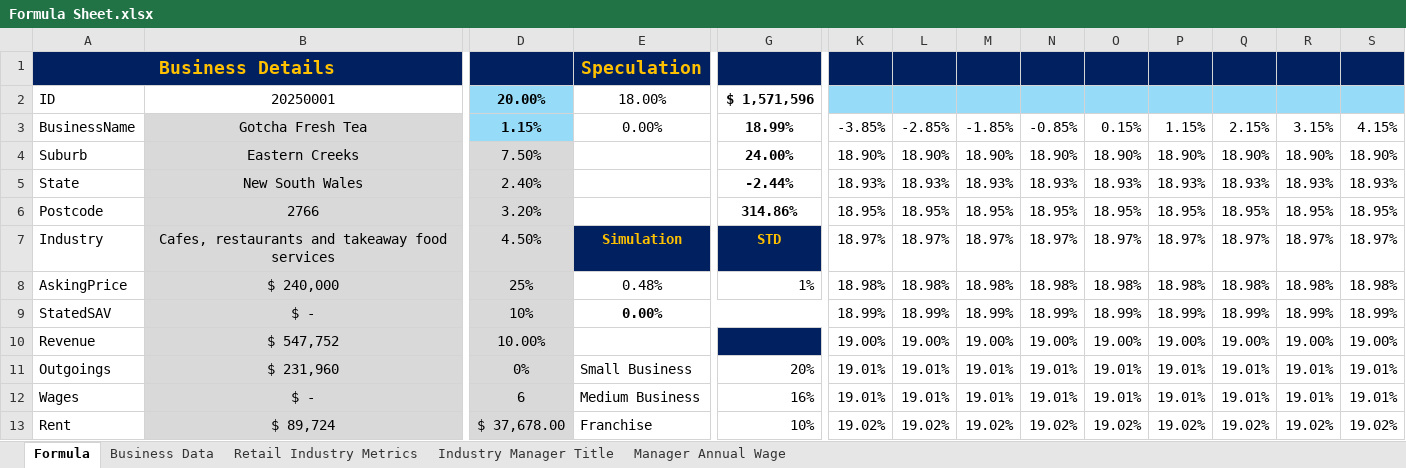
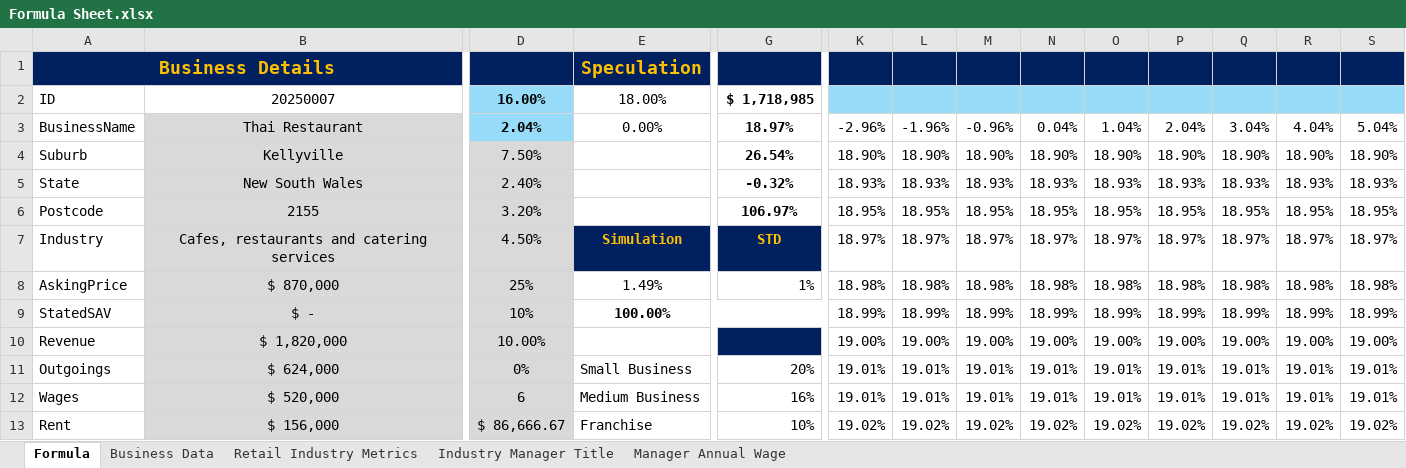
Before and after one commit to RonnyPNguyen/AnalyticsInsightMatters, an Excel workbook: engine/Formula Sheet.xlsx, sheet Formula, drawn as a sheet; only a part is shown, gaps mark what is left out; values as stored, in another font and other column widths than the file's, no borders; conditional formats not drawn; the diff covers the shown part only; the diff names each change by its address in the sheet, - before the commit and + after, or states it on an @@ line.

```diff
--- a/engine/Formula Sheet.xlsx (sheet Formula)
+++ b/engine/Formula Sheet.xlsx (sheet Formula)
-B2: 20250001
+B2: 20250007
-D2: 20.00%
+D2: 16.00%
-G2: $ 1,571,596
+G2: $ 1,718,985
-B3: Gotcha Fresh Tea
+B3: Thai Restaurant
-D3: 1.15%
+D3: 2.04%
-G3: 18.99%
+G3: 18.97%
-K3: -3.85%
+K3: -2.96%
-L3: -2.85%
+L3: -1.96%
-M3: -1.85%
+M3: -0.96%
-N3: -0.85%
+N3: 0.04%
-O3: 0.15%
+O3: 1.04%
-P3: 1.15%
+P3: 2.04%
-Q3: 2.15%
+Q3: 3.04%
-R3: 3.15%
+R3: 4.04%
-S3: 4.15%
+S3: 5.04%
-B4: Eastern Creeks
+B4: Kellyville
-G4: 24.00%
+G4: 26.54%
-G5: -2.44%
+G5: -0.32%
-B6: 2766
+B6: 2155
-G6: 314.86%
+G6: 106.97%
-B7: Cafes, restaurants and takeaway food services
+B7: Cafes, restaurants and catering services
-B8: $ 240,000
+B8: $ 870,000
-E8: 0.48%
+E8: 1.49%
-E9: 0.00%
+E9: 100.00%
-B10: $ 547,752
+B10: $ 1,820,000
-B11: $ 231,960
+B11: $ 624,000
-B12: $ -
+B12: $ 520,000
-B13: $ 89,724
+B13: $ 156,000
-D13: $ 37,678.00
+D13: $ 86,666.67
```
Also changed, not shown: 2 added rows, 2 removed rows and 1251 edited cells elsewhere in this sheet, 2 other files.
